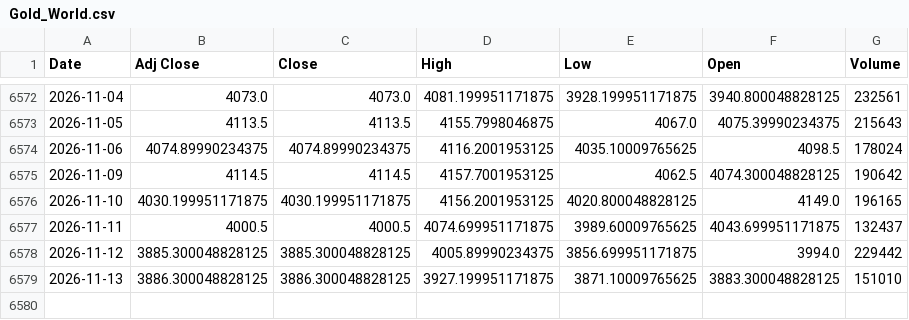
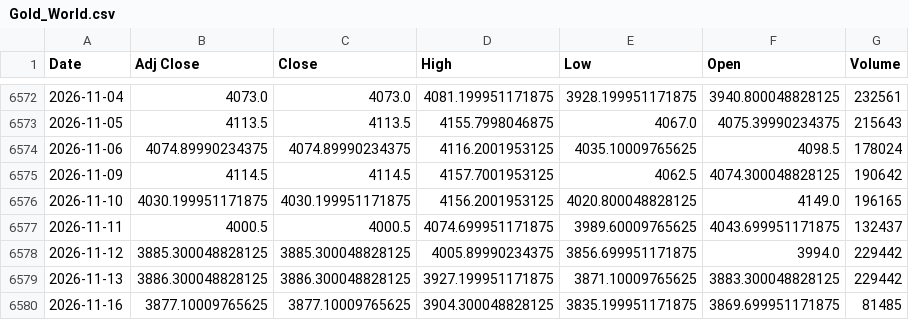
Before and after one commit to ahmed18y/GoldMind2, a CSV file: data/raw/02_CORE/Gold_World.csv, drawn as a sheet; only a part is shown, gaps mark what is left out.

```diff
--- a/data/raw/02_CORE/Gold_World.csv
+++ b/data/raw/02_CORE/Gold_World.csv
@@ -6578,2 +6578,3 @@
 2026-11-12,3885.300048828125,3885.300048828125,4005.89990234375,3856.699951171875,3994.0,229442
-2026-11-13,3886.300048828125,3886.300048828125,3927.199951171875,3871.10009765625,3883.300048828125,151010
+2026-11-13,3886.300048828125,3886.300048828125,3927.199951171875,3871.10009765625,3883.300048828125,229442
+2026-11-16,3877.10009765625,3877.10009765625,3904.300048828125,3835.199951171875,3869.699951171875,81485
```
Also changed, not shown: data/raw/02_CORE/USD_EGP.csv, data/raw/03_STRONG/US_Dollar_Index_DXY.csv, 11 other files.
